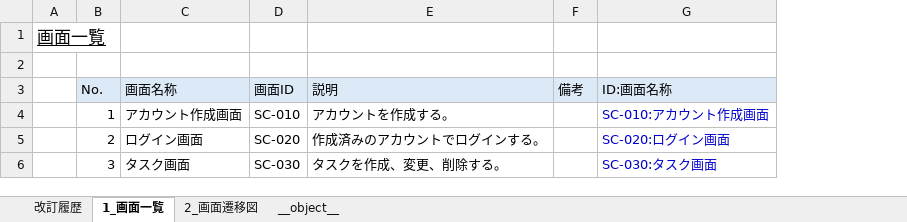
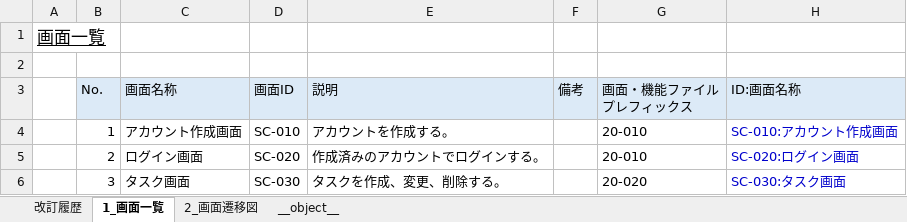
Before and after one commit to atman-33/system-dev-docs, an Excel workbook: water-fall/20_設計/10_タスク管理システム_画面一覧・遷移図_v1.0.xlsx, sheet 1_画面一覧, drawn as a sheet; values as stored, in another font and other column widths than the file's, no borders; the diff names each change by its address in the sheet, - before the commit and + after, or states it on an @@ line.

```diff
--- a/water-fall/20_設計/10_タスク管理システム_画面一覧・遷移図_v1.0.xlsx (sheet 1_画面一覧)
+++ b/water-fall/20_設計/10_タスク管理システム_画面一覧・遷移図_v1.0.xlsx (sheet 1_画面一覧)
+column G (画面・機能ファイル プレフィックス), rows 4-6: 20-010 | 20-010 | 20-020
```
Also changed, not shown: water-fall/成果物一覧.xlsx, 4 other files.
